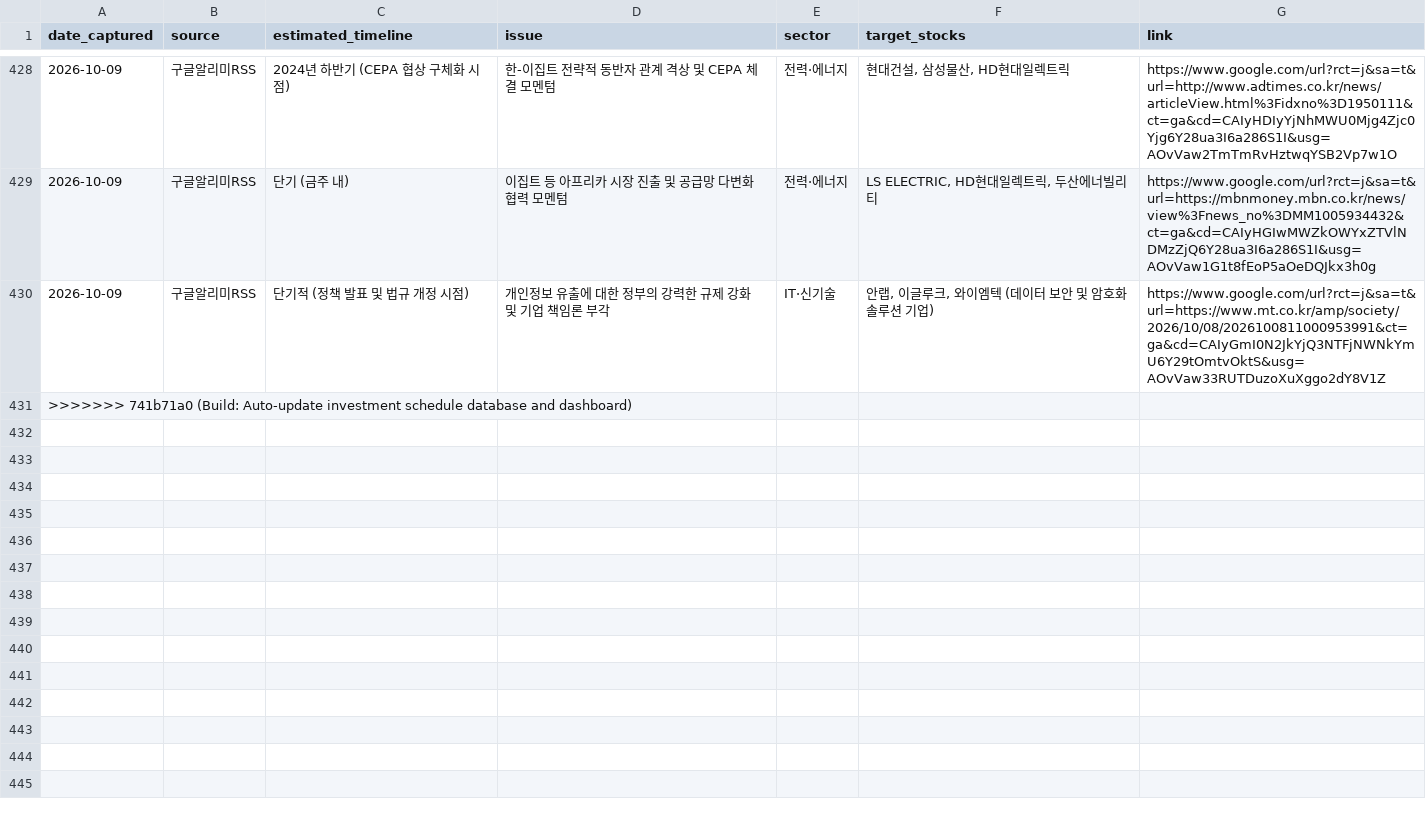
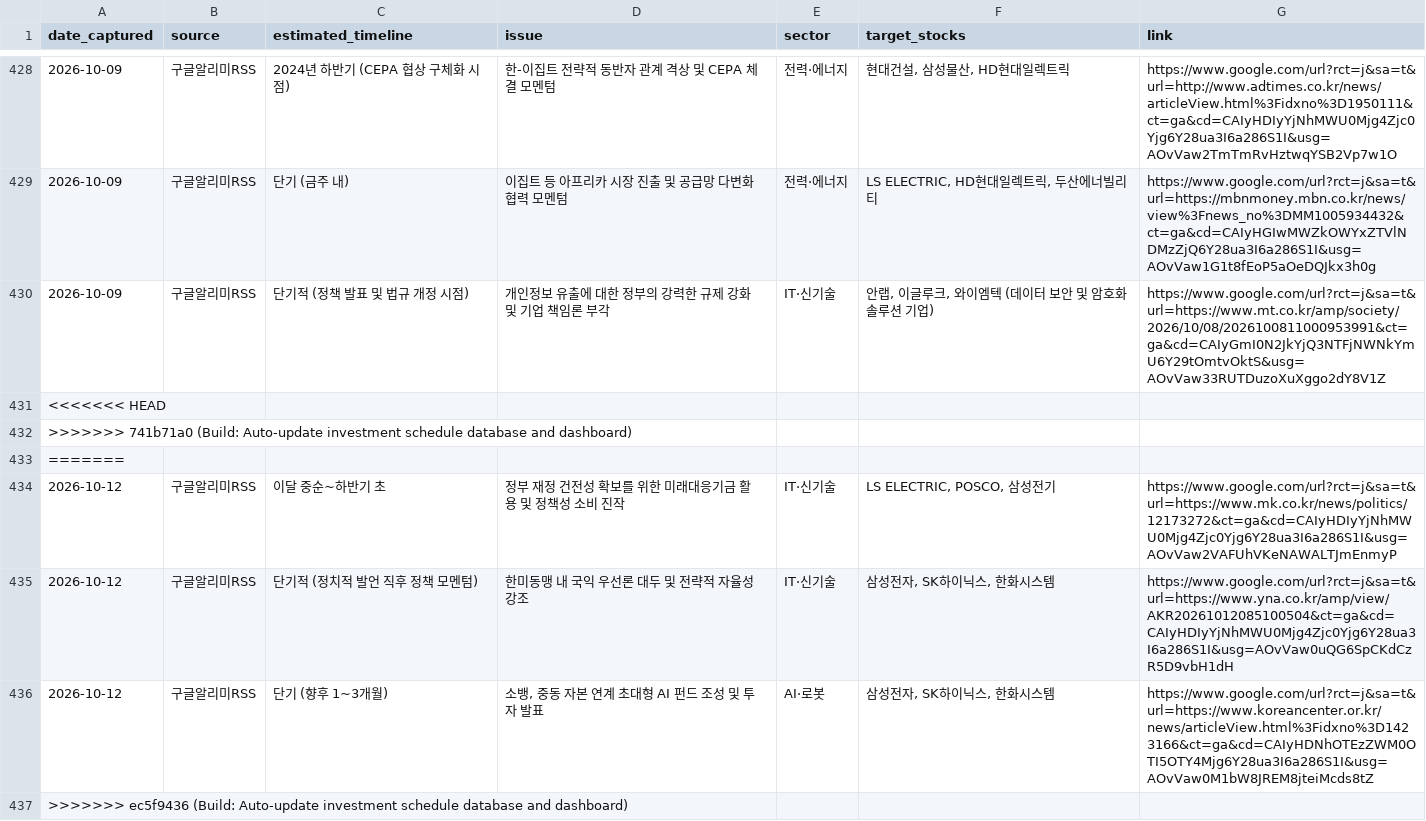
Before and after one commit to adkan8927-a11y/adkanbot, a CSV file: schedule check/vip_momentum_alerts.csv, drawn as a sheet; only a part is shown, gaps mark what is left out.

Commit message:
Build: Auto-update investment schedule database and dashboard

```diff
--- a/schedule check/vip_momentum_alerts.csv
+++ b/schedule check/vip_momentum_alerts.csv
@@ -430,2 +430,8 @@
 2026-10-09,구글알리미RSS,단기적 (정책 발표 및 법규 개정 시점),개인정보 유출에 대한 정부의 강력한 규제 강화 및 기업 책임론 부각,IT·신기술,"안랩, 이글루크, 와이엠텍 (데이터 보안 및 암호화 솔루션 기업)",https://www.google.com/url?rct=j&sa=t&url=https://www.mt.co.kr/amp/society/2026/10/08/2026100811000953991&ct=ga&cd=CAIyGmI0N2JkYjQ3NTFjNWNkYmU6Y29tOmtvOktS&usg=AOvVaw33RUTDuzoXuXggo2dY8V1Z
+<<<<<<< HEAD
 >>>>>>> 741b71a0 (Build: Auto-update investment schedule database and dashboard)
+=======
+2026-10-12,구글알리미RSS,이달 중순~하반기 초,정부 재정 건전성 확보를 위한 미래대응기금 활용 및 정책성 소비 진작,IT·신기술,"LS ELECTRIC, POSCO, 삼성전기",https://www.google.com/url?rct=j&sa=t&url=https://www.mk.co.kr/news/politics/12173272&ct=ga&cd=CAIyHDIyYjNhMWU0Mjg4Zjc0Yjg6Y28ua3I6a286S1I&usg=AOvVaw2VAFUhVKeNAWALTJmEnmyP
+2026-10-12,구글알리미RSS,단기적 (정치적 발언 직후 정책 모멘텀),한미동맹 내 국익 우선론 대두 및 전략적 자율성 강조,IT·신기술,"삼성전자, SK하이닉스, 한화시스템",https://www.google.com/url?rct=j&sa=t&url=https://www.yna.co.kr/amp/view/AKR20261012085100504&ct=ga&cd=CAIyHDIyYjNhMWU0Mjg4Zjc0Yjg6Y28ua3I6a286S1I&usg=AOvVaw0uQG6SpCKdCzR5D9vbH1dH
+2026-10-12,구글알리미RSS,단기 (향후 1~3개월),"소뱅, 중동 자본 연계 초대형 AI 펀드 조성 및 투자 발표",AI·로봇,"삼성전자, SK하이닉스, 한화시스템",https://www.google.com/url?rct=j&sa=t&url=https://www.koreancenter.or.kr/news/articleView.html%3Fidxno%3D1423166&ct=ga&cd=CAIyHDNhOTEzZWM0OTI5OTY4Mjg6Y28ua3I6a286S1I&usg=AOvVaw0M1bW8JREM8jteiMcds8tZ
+>>>>>>> ec5f9436 (Build: Auto-update investment schedule database and dashboard)
```
Also changed, not shown: reports/broker_upgrades.csv, 3 other files.
